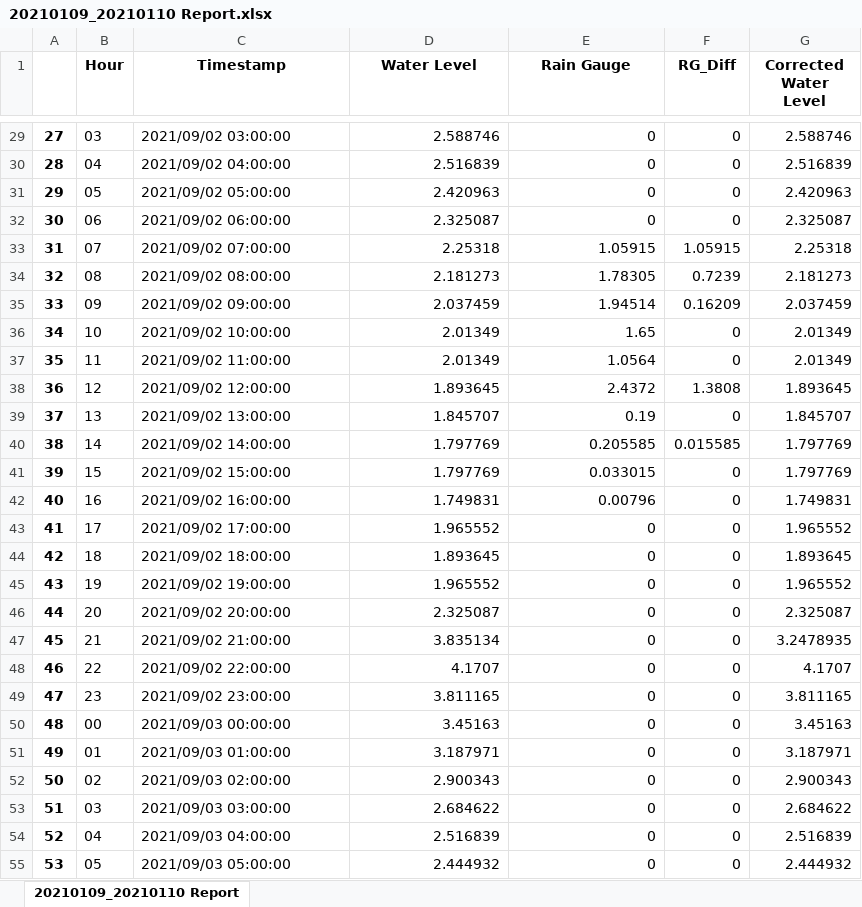
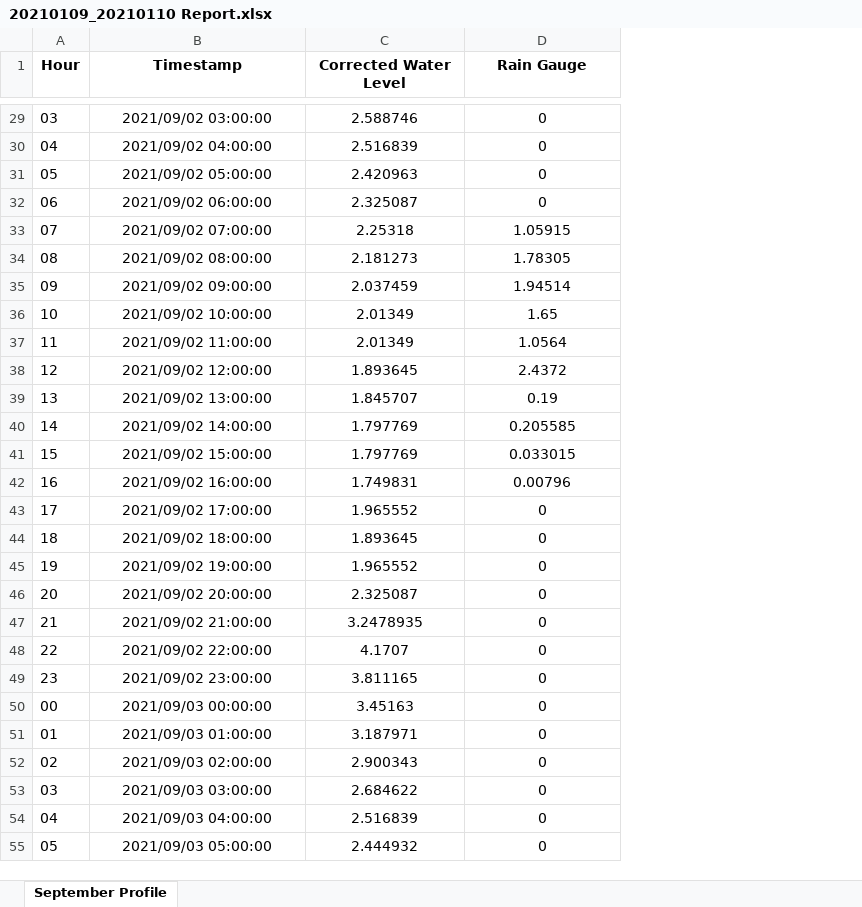
Before and after one commit to gsulay/First_Gen_Tagoloan_CDO, an Excel workbook: Cleaned_Cagayan/20210109_20210110 Report/20210109_20210110 Report.xlsx, sheet September Profile, drawn as a sheet; only a part is shown, gaps mark what is left out; values as stored, in another font and other column widths than the file's, no borders; removed rows and columns are numbered as before the commit, all else as after; the diff covers the shown part only; the diff names each change by its address in the sheet, - before the commit and + after, or states it on an @@ line.

```diff
--- a/Cleaned_Cagayan/20210109_20210110 Report/20210109_20210110 Report.xlsx (sheet September Profile)
+++ b/Cleaned_Cagayan/20210109_20210110 Report/20210109_20210110 Report.xlsx (sheet September Profile)
-sheet tab: 20210109_20210110 Report
+sheet tab: September Profile
-column A, rows 29-55: 27 | 28 | 29 | 30 | 31 | 32 | 33 | 34 | 35 | 36 | 37 | 38 | 39 | 40 | 41 | 42 | 43 | 44 | 45 | 46 | 47 | 48 | 49 | 50 | 51 | 52 | 53
-column F (RG_Diff), rows 29-55: 0 | 0 | 0 | 0 | 1.05915 | 0.7239 | 0.16209 | 0 | 0 | 1.3808 | 0 | 0.015585 | 0 | 0 | 0 | 0 | 0 | 0 | 0 | 0 | 0 | 0 | 0 | 0 | 0 | 0 | 0
-column G (Corrected Water Level), rows 29-55: 2.588746 | 2.516839 | 2.420963 | 2.325087 | 2.25318 | 2.181273 | 2.037459 | 2.01349 | 2.01349 | 1.893645 | 1.845707 | 1.797769 | 1.797769 | 1.749831 | 1.965552 | 1.893645 | 1.965552 | 2.325087 | 3.2478935 | 4.1707 | 3.811165 | 3.45163 | 3.187971 | 2.900343 | 2.684622 | 2.516839 | 2.444932
-C1: Water Level
+C1: Corrected Water Level
-B29:B55 alignment: left
+B29:B55 alignment: center
-C29:D55 alignment: right
+C29:D55 alignment: center
-C47 (Corrected Water Level): 3.835134
+C47 (Corrected Water Level): 3.2478935
```
Also changed, not shown: 16 edited cells and cell formats elsewhere in this sheet, Cleaned_Cagayan/20210106_20210107 Report/20210106_20210107 Report.xlsx, Cleaned_Cagayan/20210107_20210108 Report/20210107_20210108 Report.xlsx, 9 other files.
